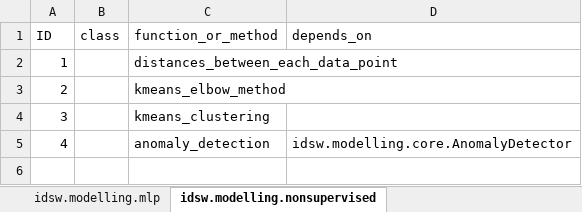
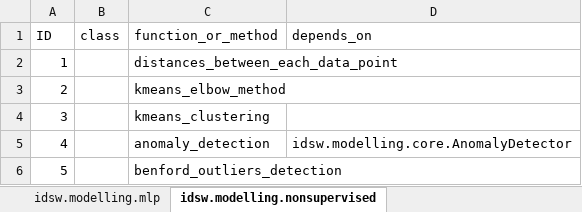
Before and after one commit to marcosoares-92/IndustrialDataScience_ML_Modelling_Workflow, an Excel workbook: idsw/classes_and_functions.xlsx, sheet idsw.modelling.nonsupervised, drawn as a sheet; values as stored, in another font and other column widths than the file's, no borders; the diff names each change by its address in the sheet, - before the commit and + after, or states it on an @@ line.

```diff
--- a/idsw/classes_and_functions.xlsx (sheet idsw.modelling.nonsupervised)
+++ b/idsw/classes_and_functions.xlsx (sheet idsw.modelling.nonsupervised)
+row 6: 5 |  | benford_outliers_detection
```
Also changed, not shown: sheet idsw.datafetch.core, 6 other files.
